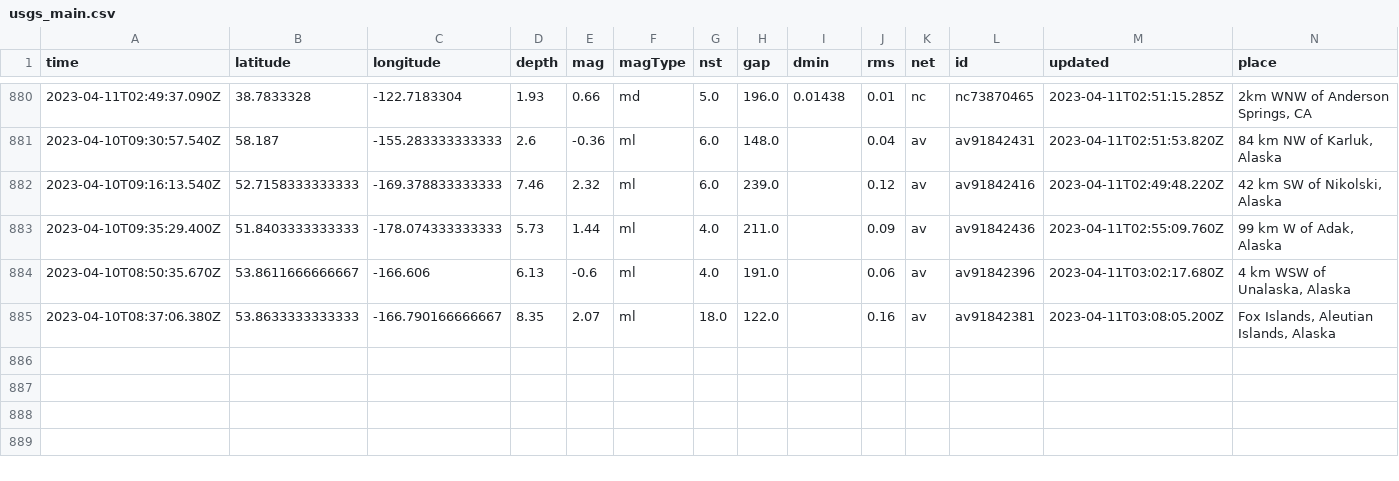
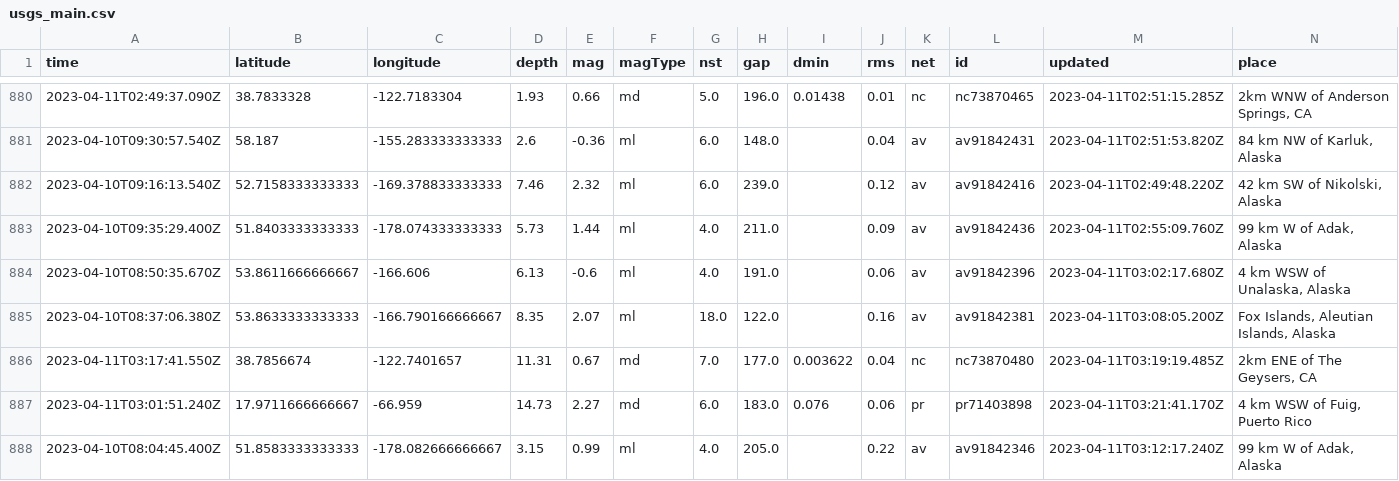
Before and after one commit to aadittambe/first-github-action, a CSV file: usgs_main.csv, drawn as a sheet; only a part is shown, gaps mark what is left out; rows hold the shown columns only; the diff names each change by its address in the sheet, - before the commit and + after, or states it on an @@ line.

```diff
--- a/usgs_main.csv
+++ b/usgs_main.csv
+row 886: 2023-04-11T03:17:41.550Z | 38.7856674 | -122.7401657 | 11.31 | 0.67 | md | 7.0 | 177.0 | 0.003622 | 0.04 | nc | nc73870480 | 2023-04-11T03:19:19.485Z | 2km ENE of The Geysers, CA
+row 887: 2023-04-11T03:01:51.240Z | 17.9711666666667 | -66.959 | 14.73 | 2.27 | md | 6.0 | 183.0 | 0.076 | 0.06 | pr | pr71403898 | 2023-04-11T03:21:41.170Z | 4 km WSW of Fuig, Puerto Rico
+row 888: 2023-04-10T08:04:45.400Z | 51.8583333333333 | -178.082666666667 | 3.15 | 0.99 | ml | 4.0 | 205.0 |  | 0.22 | av | av91842346 | 2023-04-11T03:12:17.240Z | 99 km W of Adak, Alaska
```
Also changed, not shown: usgs_current.csv.
